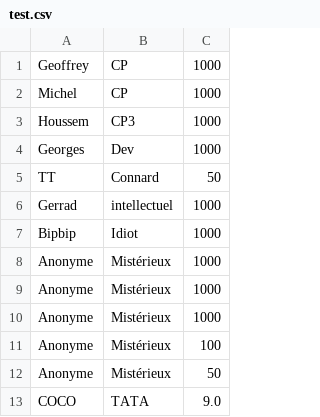
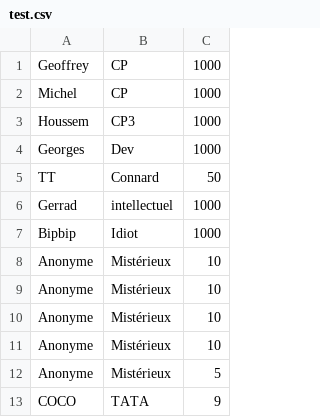
Before and after one commit to phayusa/HMG, a CSV file: Ressource/files/test.csv, drawn as a sheet.

```diff
--- a/Ressource/files/test.csv
+++ b/Ressource/files/test.csv
@@ -7,7 +7,7 @@ Gerrad,intellectuel,1000
 Bipbip,Idiot,1000
-Anonyme,Mistérieux,1000
-Anonyme,Mistérieux,1000
-Anonyme,Mistérieux,1000
-Anonyme,Mistérieux,100
-Anonyme,Mistérieux,50
-COCO,TATA,9.0
+Anonyme,Mistérieux,10
+Anonyme,Mistérieux,10
+Anonyme,Mistérieux,10
+Anonyme,Mistérieux,10
+Anonyme,Mistérieux,5
+COCO,TATA,9
```
Also changed, not shown: Ressource/files/res.csv, 6 other files.
